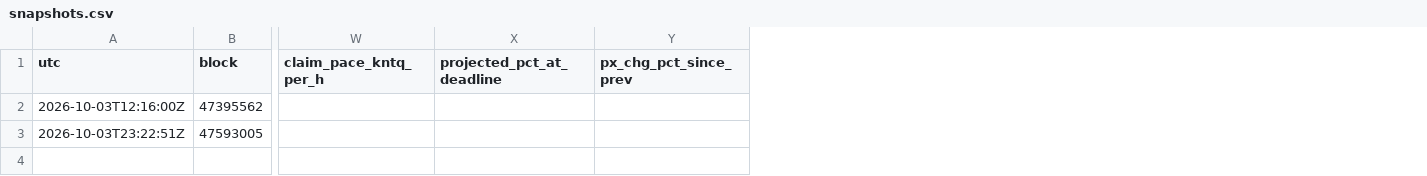
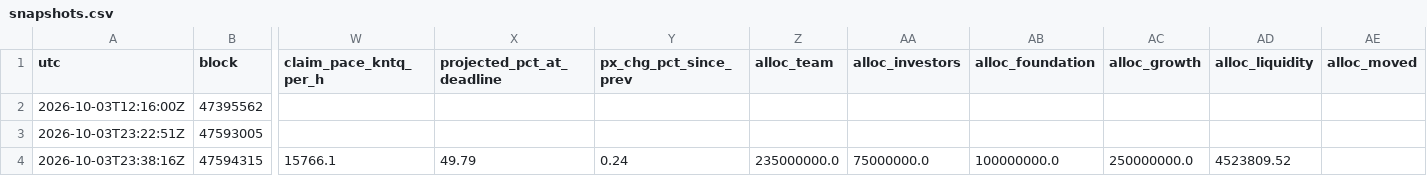
Before and after one commit to kazza559/test-claude, a CSV file: kntq-s2-tracker/snapshots.csv, drawn as a sheet; only a part is shown, gaps mark what is left out; rows hold the shown columns only; the diff names each change by its address in the sheet, - before the commit and + after, or states it on an @@ line.

```diff
--- a/kntq-s2-tracker/snapshots.csv
+++ b/kntq-s2-tracker/snapshots.csv
+column Z (alloc_team), empty
+column AA (alloc_investors), empty
+column AB (alloc_foundation), empty
+column AC (alloc_growth), empty
+column AD (alloc_liquidity), empty
+column AE (alloc_moved), empty
+row 4: 2026-10-03T23:38:16Z | 47594315 | 15766.1 | 49.79 | 0.24 | 235000000.0 | 75000000.0 | 100000000.0 | 250000000.0 | 4523809.52
```
Also changed, not shown: 4 other files.
